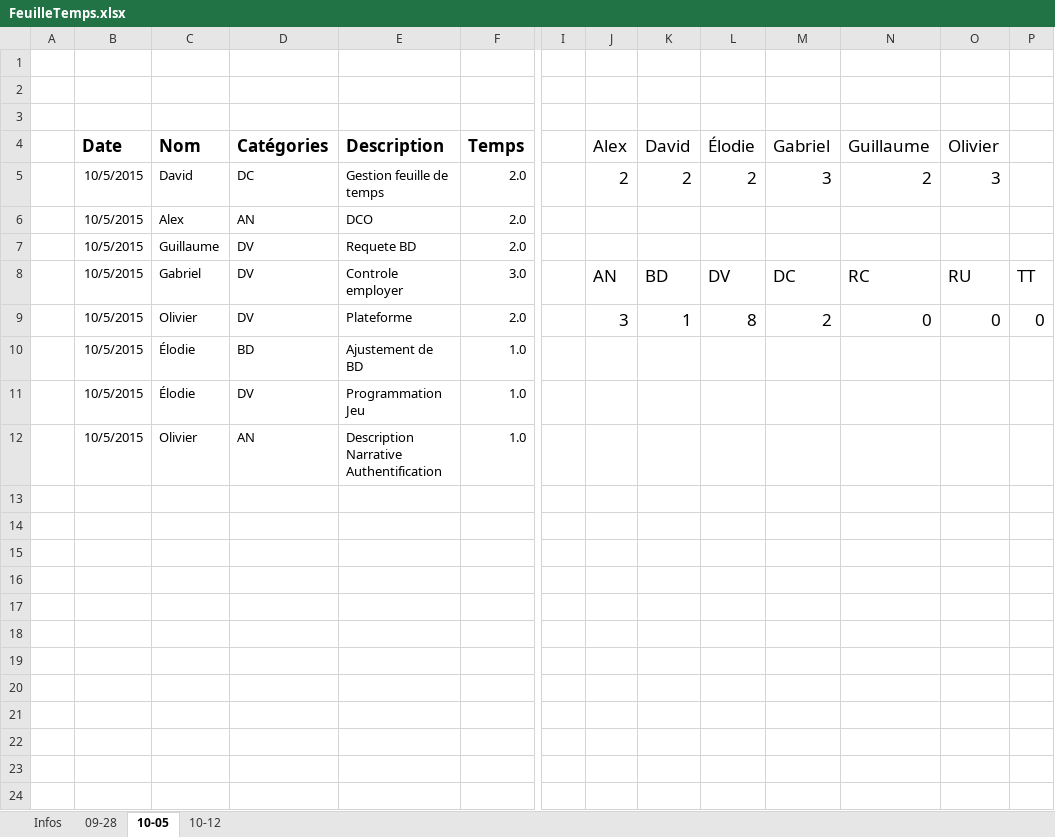
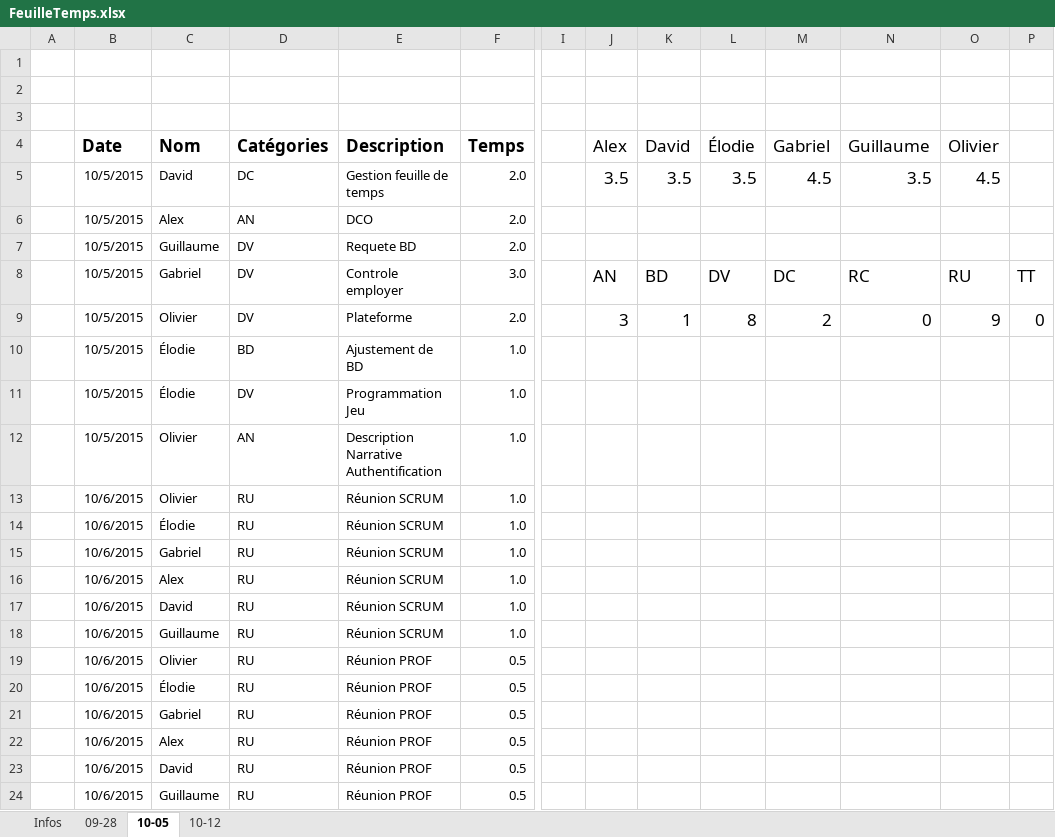
Before and after one commit to kelodiek/Projet_v2, an Excel workbook: FeuilleTemps.xlsx, sheet 10-05, drawn as a sheet; only a part is shown, gaps mark what is left out; values as stored, in another font and other column widths than the file's, no borders; removed rows and columns are numbered as before the commit, all else as after; rows hold the shown columns only; the diff names each change by its address in the sheet, - before the commit and + after, or states it on an @@ line.

Commit message:
modif feuille temps

```diff
--- a/FeuilleTemps.xlsx (sheet 10-05)
+++ b/FeuilleTemps.xlsx (sheet 10-05)
-row 5:  | 10/5/2015 | David | DC | Gestion feuille de temps | 2.0 |  | 2 | 2 | 2 | 3 | 2 | 3
+row 5:  | 10/5/2015 | David | DC | Gestion feuille de temps | 2.0 |  | 3.5 | 3.5 | 3.5 | 4.5 | 3.5 | 4.5
-O9 (Olivier): 0
+O9 (Olivier): 9
+row 13:  | 10/6/2015 | Olivier | RU | Réunion SCRUM | 1.0
+row 14:  | 10/6/2015 | Élodie | RU | Réunion SCRUM | 1.0
+row 15:  | 10/6/2015 | Gabriel | RU | Réunion SCRUM | 1.0
+row 16:  | 10/6/2015 | Alex | RU | Réunion SCRUM | 1.0
+row 17:  | 10/6/2015 | David | RU | Réunion SCRUM | 1.0
+row 18:  | 10/6/2015 | Guillaume | RU | Réunion SCRUM | 1.0
+row 19:  | 10/6/2015 | Olivier | RU | Réunion PROF | 0.5
+row 20:  | 10/6/2015 | Élodie | RU | Réunion PROF | 0.5
+row 21:  | 10/6/2015 | Gabriel | RU | Réunion PROF | 0.5
+row 22:  | 10/6/2015 | Alex | RU | Réunion PROF | 0.5
+row 23:  | 10/6/2015 | David | RU | Réunion PROF | 0.5
+row 24:  | 10/6/2015 | Guillaume | RU | Réunion PROF | 0.5
```
